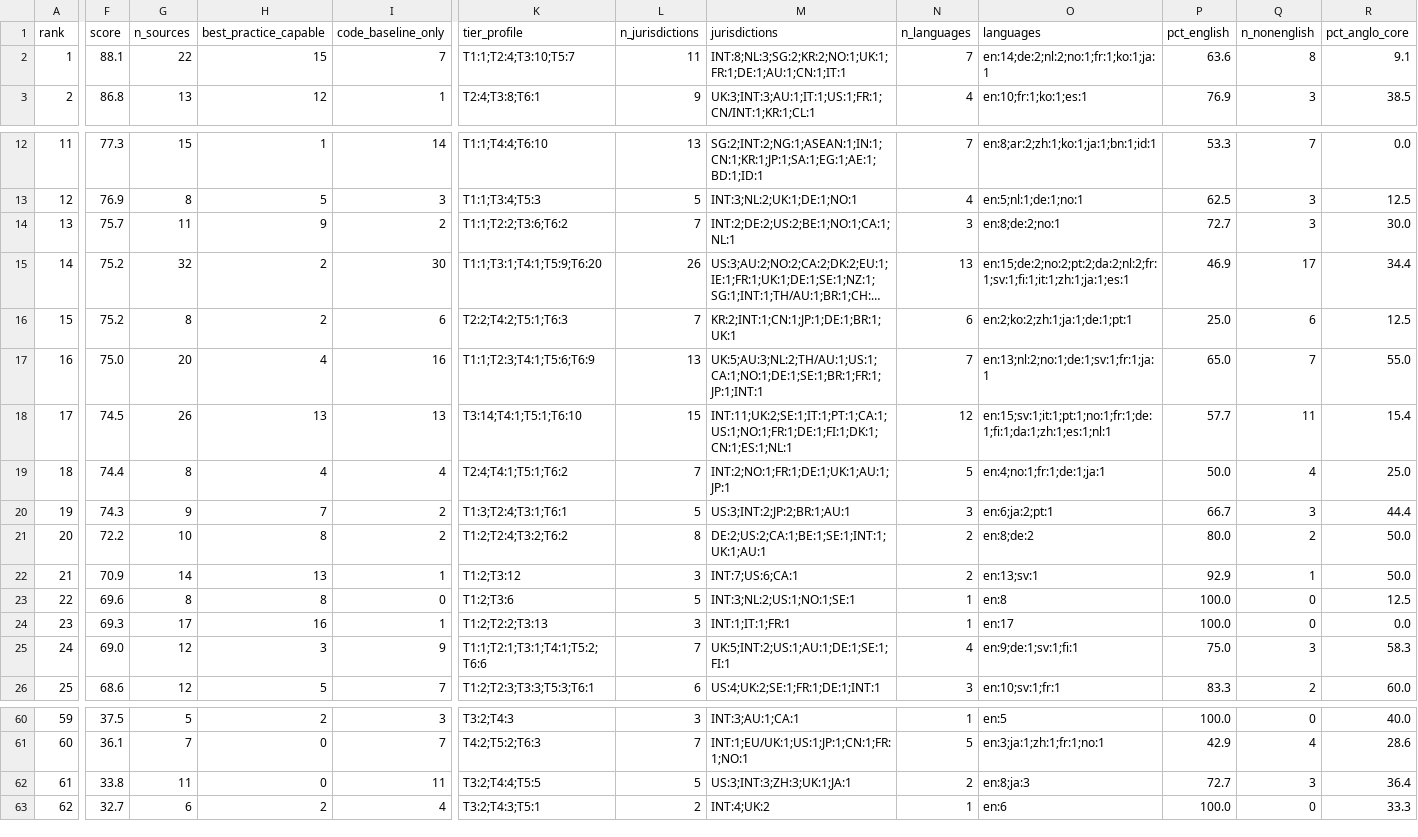
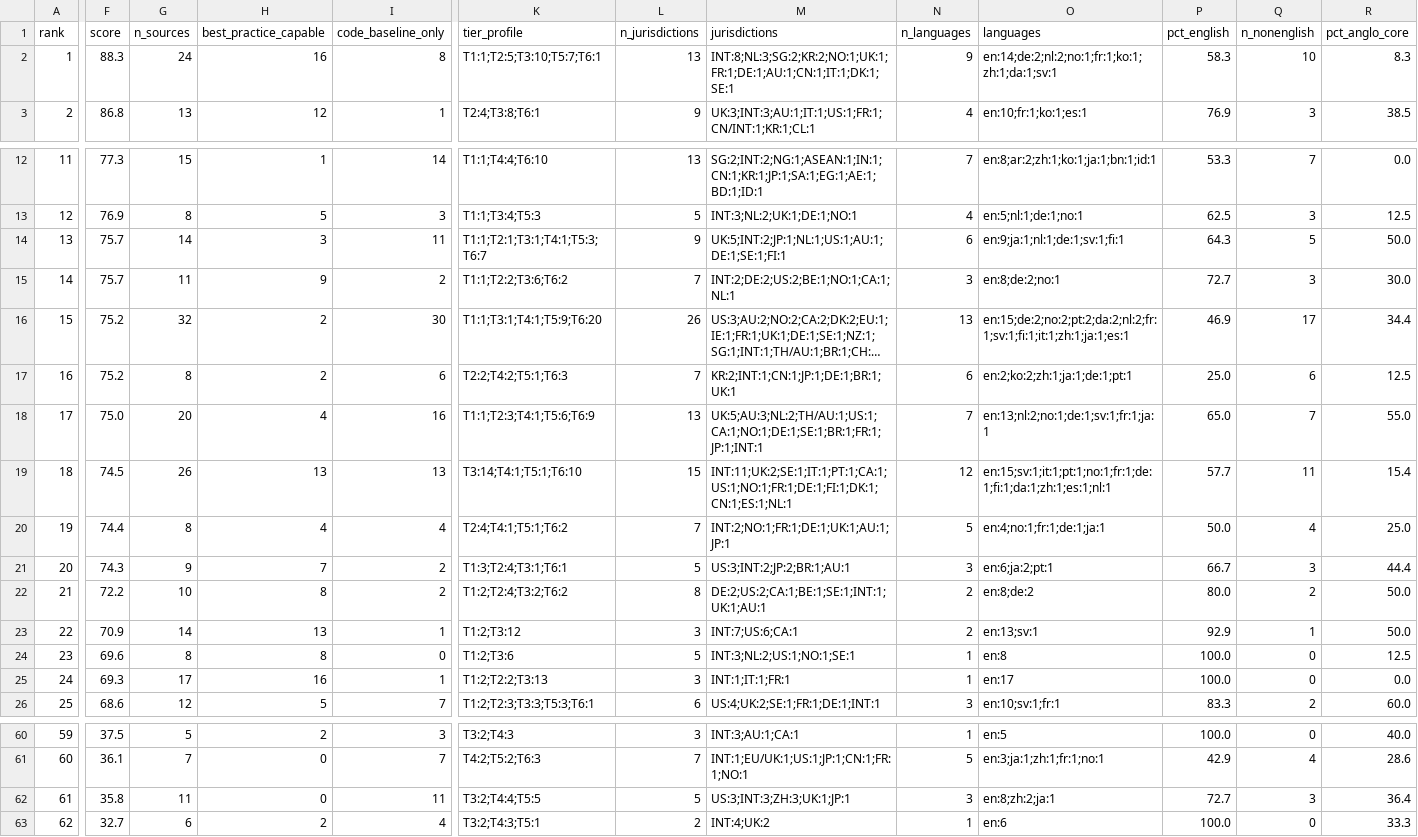
Before and after one commit to jordanelias/guidebook, a CSV file: audits/evidentiary-base-audit.csv, drawn as a sheet; only a part is shown, gaps mark what is left out; long unchanged cells end in …; removed rows and columns are numbered as before the commit, all else as after; rows hold the shown columns only; the diff covers the shown part only; the diff names each change by its address in the sheet, - before the commit and + after, or states it on an @@ line.

```diff
--- a/audits/evidentiary-base-audit.csv
+++ b/audits/evidentiary-base-audit.csv
-F2 (score): 88.1
+F2 (score): 88.3
-G2 (n_sources): 22
+G2 (n_sources): 24
-H2 (best_practice_capable): 15
+H2 (best_practice_capable): 16
-I2 (code_baseline_only): 7
+I2 (code_baseline_only): 8
-K2 (tier_profile): T1:1;T2:4;T3:10;T5:7
+K2 (tier_profile): T1:1;T2:5;T3:10;T5:7;T6:1
-L2 (n_jurisdictions): 11
+L2 (n_jurisdictions): 13
-M2 (jurisdictions): INT:8;NL:3;SG:2;KR:2;NO:1;UK:1;FR:1;DE:1;AU:1;CN:1;IT:1
+M2 (jurisdictions): INT:8;NL:3;SG:2;KR:2;NO:1;UK:1;FR:1;DE:1;AU:1;CN:1;IT:1;DK:1;SE:1
-N2 (n_languages): 7
+N2 (n_languages): 9
-O2 (languages): en:14;de:2;nl:2;no:1;fr:1;ko:1;ja:1
+O2 (languages): en:14;de:2;nl:2;no:1;fr:1;ko:1;zh:1;da:1;sv:1
-P2 (pct_english): 63.6
+P2 (pct_english): 58.3
-Q2 (n_nonenglish): 8
+Q2 (n_nonenglish): 10
-R2 (pct_anglo_core): 9.1
+R2 (pct_anglo_core): 8.3
+row 14: 13 | 75.7 | 14 | 3 | 11 | T1:1;T2:1;T3:1;T4:1;T5:3;T6:7 | 9 | UK:5;INT:2;JP:1;NL:1;US:1;AU:1;DE:1;SE:1;FI:1 | 6 | en:9;ja:1;nl:1;de:1;sv:1;fi:1 | 64.3 | 5 | 50.0
-A15 (rank): 13
+A15 (rank): 14
-A16 (rank): 14
+A16 (rank): 15
-A17 (rank): 15
+A17 (rank): 16
-A18 (rank): 16
+A18 (rank): 17
-A19 (rank): 17
+A19 (rank): 18
-A20 (rank): 18
+A20 (rank): 19
-A21 (rank): 19
+A21 (rank): 20
-A22 (rank): 20
+A22 (rank): 21
-A23 (rank): 21
+A23 (rank): 22
-A24 (rank): 22
+A24 (rank): 23
-A25 (rank): 23
+A25 (rank): 24
-row 25: 24 | 69.0 | 12 | 3 | 9 | T1:1;T2:1;T3:1;T4:1;T5:2;T6:6 | 7 | UK:5;INT:2;US:1;AU:1;DE:1;SE:1;FI:1 | 4 | en:9;de:1;sv:1;fi:1 | 75.0 | 3 | 58.3
-F62 (score): 33.8
+F62 (score): 35.8
-M62 (jurisdictions): US:3;INT:3;ZH:3;UK:1;JA:1
+M62 (jurisdictions): US:3;INT:3;ZH:3;UK:1;JP:1
-N62 (n_languages): 2
+N62 (n_languages): 3
-O62 (languages): en:8;ja:3
+O62 (languages): en:8;zh:2;ja:1
```
Also changed, not shown: 5 edited cells elsewhere in this file, 3 other files.
